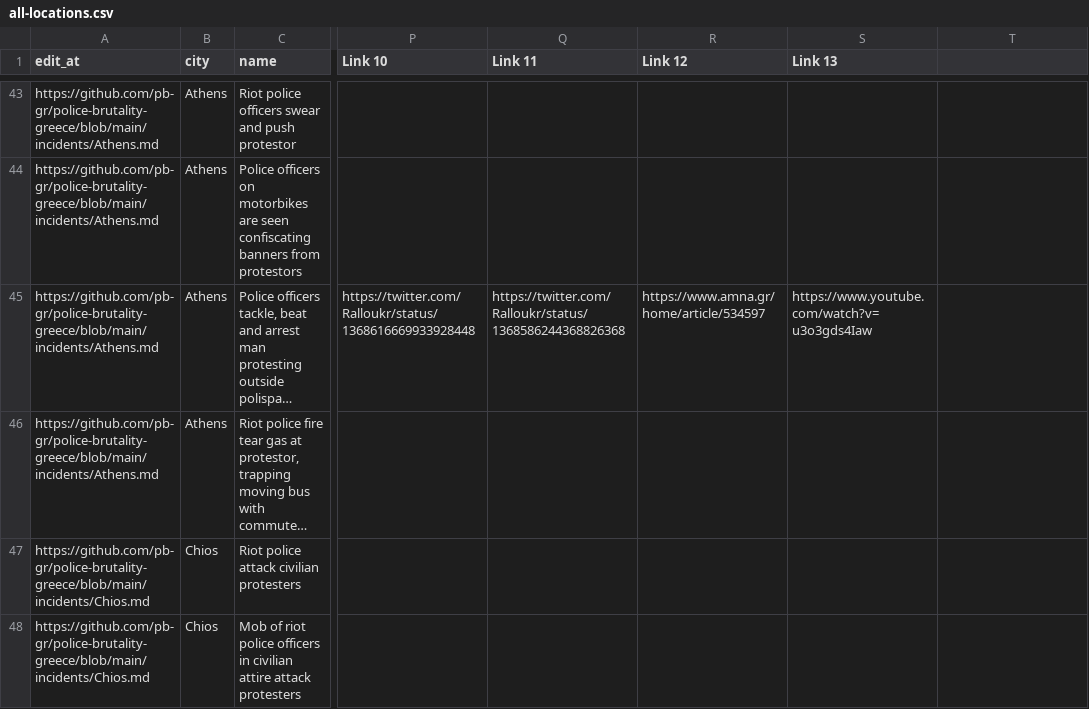
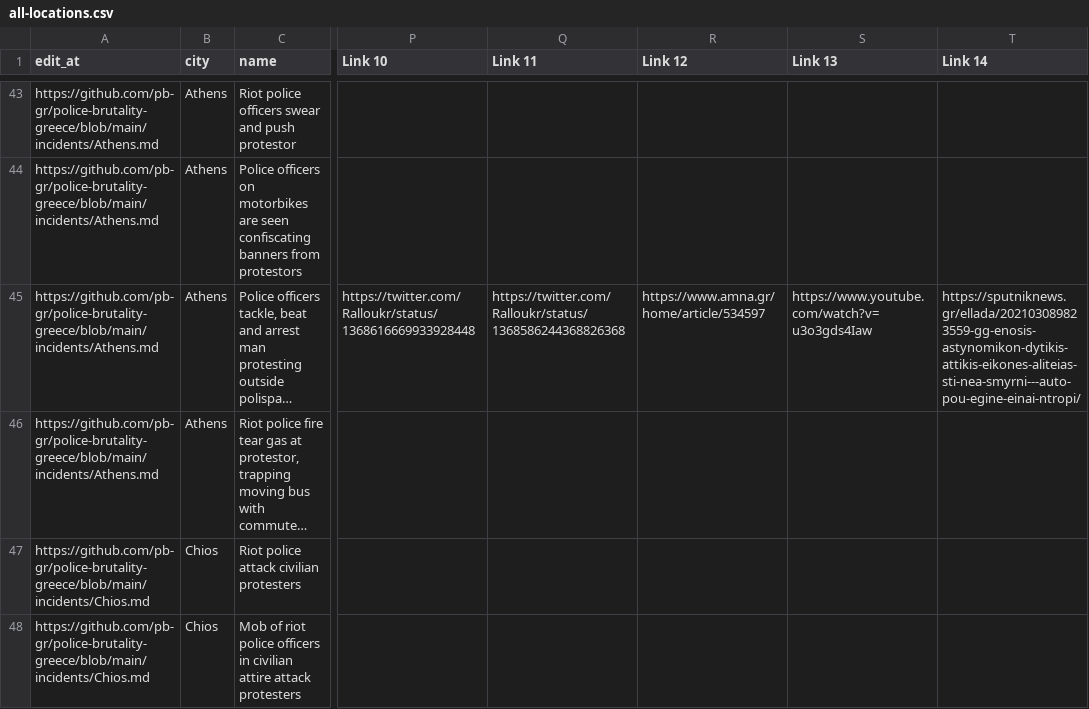
Before and after one commit to police-brutality-greece/pbGR, a CSV file: all-locations.csv, drawn as a sheet; only a part is shown, gaps mark what is left out; long unchanged cells end in …; the diff names each change by its address in the sheet, - before the commit and + after, or states it on an @@ line.

Commit message:
Update data_build to output generated at 961c0f2

```diff
--- a/all-locations.csv
+++ b/all-locations.csv
-T1: (empty)
+T1: Link 14
-T45 (Link 14): (empty)
+T45 (Link 14): https://sputniknews.gr/ellada/202103089823559-gg-enosis-astynomikon-dytikis-attikis-eikones-aliteias-sti-nea-smyrni---auto-pou-egine-einai-ntropi/
```
Also changed, not shown: 3 other files.
